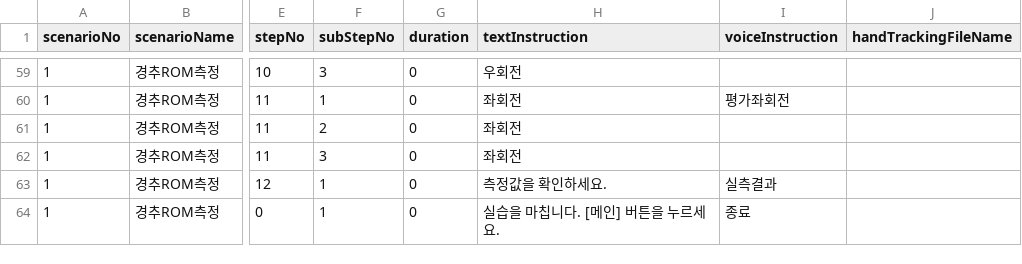
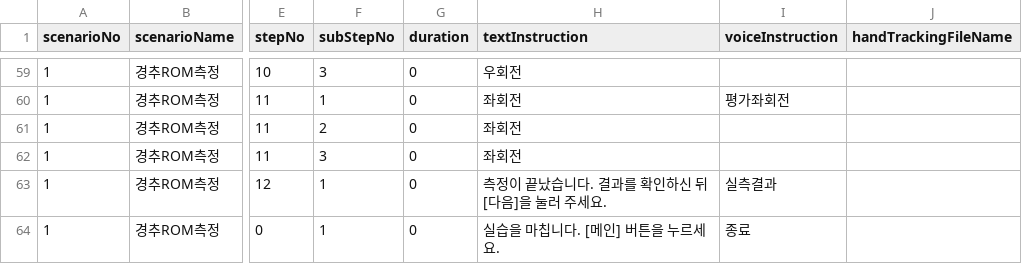
Before and after one commit to AshiPedhi/GuideChuna, a CSV file: Assets/Resources/Scenarios/경추ROM측정.csv, drawn as a sheet; only a part is shown, gaps mark what is left out; the diff names each change by its address in the sheet, - before the commit and + after, or states it on an @@ line.

```diff
--- a/Assets/Resources/Scenarios/경추ROM측정.csv
+++ b/Assets/Resources/Scenarios/경추ROM측정.csv
-H63 (textInstruction): 측정값을 확인하세요.
+H63 (textInstruction): 측정이 끝났습니다. 결과를 확인하신 뒤 [다음]을 눌러 주세요.
```
Also changed, not shown: 5 other files.
